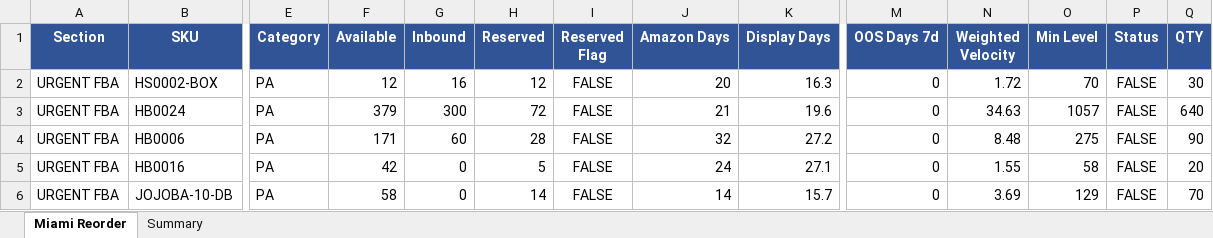
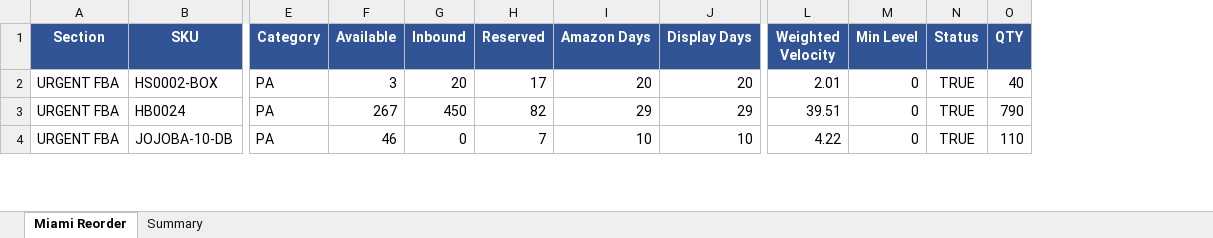
Before and after one commit to frolovdo/bodyj4you, an Excel workbook: miami-dashboard/public/data/latest.xlsx, sheet Miami Reorder, drawn as a sheet; only a part is shown, gaps mark what is left out; values as stored, in another font and other column widths than the file's, no borders; charts and pictures not drawn; removed rows and columns are numbered as before the commit, all else as after; rows hold the shown columns only; the diff covers the shown part only; the diff names each change by its address in the sheet, - before the commit and + after, or states it on an @@ line.

Commit message:
Publish reorder snapshots (Miami 05.26.26, China 05.26.26)

```diff
--- a/miami-dashboard/public/data/latest.xlsx (sheet Miami Reorder)
+++ b/miami-dashboard/public/data/latest.xlsx (sheet Miami Reorder)
-column I (Reserved Flag), rows 2-3: FALSE | FALSE; row 6: FALSE
-column M (OOS Days 7d), rows 2-3: 0 | 0; row 6: 0
-F2 (Available): 12
+F2 (Available): 3
-G2 (Inbound): 16
+G2 (Inbound): 20
-H2 (Reserved): 12
+H2 (Reserved): 17
-J2 (Display Days): 16.3
+J2 (Display Days): 20
-L2 (Weighted Velocity): 1.72
+L2 (Weighted Velocity): 2.01
-M2 (Min Level): 70
+M2 (Min Level): 0
-N2:N3 (Status): FALSE
+N2:N3 (Status): TRUE
-O2 (QTY): 30
+O2 (QTY): 40
-F3 (Available): 379
+F3 (Available): 267
-G3 (Inbound): 300
+G3 (Inbound): 450
-H3 (Reserved): 72
+H3 (Reserved): 82
-I3 (Amazon Days): 21
+I3 (Amazon Days): 29
-J3 (Display Days): 19.6
+J3 (Display Days): 29
-L3 (Weighted Velocity): 34.63
+L3 (Weighted Velocity): 39.51
-M3 (Min Level): 1057
+M3 (Min Level): 0
-O3 (QTY): 640
+O3 (QTY): 790
-row 4: URGENT FBA | HB0006 | PA | 171 | 60 | 28 | FALSE | 32 | 27.2 | 0 | 8.48 | 275 | FALSE | 90
-row 5: URGENT FBA | HB0016 | PA | 42 | 0 | 5 | FALSE | 24 | 27.1 | 0 | 1.55 | 58 | FALSE | 20
-F4 (Available): 58
+F4 (Available): 46
-H4 (Reserved): 14
+H4 (Reserved): 7
-I4 (Amazon Days): 14
+I4 (Amazon Days): 10
-J4 (Display Days): 15.7
+J4 (Display Days): 10
-L4 (Weighted Velocity): 3.69
+L4 (Weighted Velocity): 4.22
-M4 (Min Level): 129
+M4 (Min Level): 0
-N4 (Status): FALSE
+N4 (Status): TRUE
-O4 (QTY): 70
+O4 (QTY): 110
```
Also changed, not shown: 9 added rows, 12 removed rows and 119 edited cells elsewhere in this sheet, sheet Summary, charts or pictures, china-dashboard/public/data/latest.xlsx, 2 other files.
